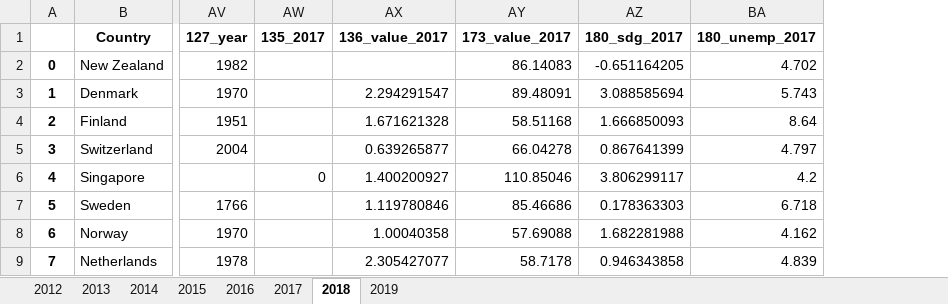
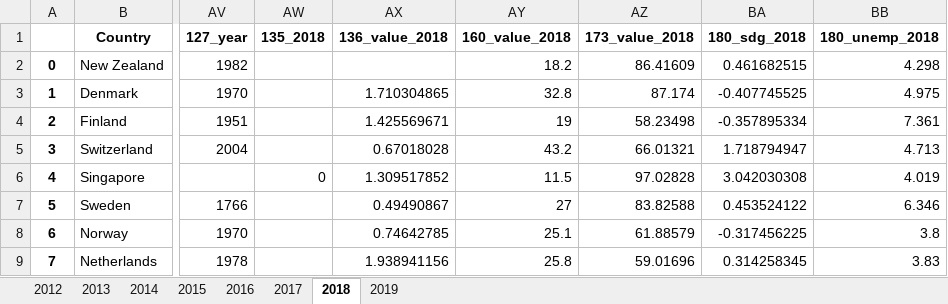
Before and after one commit to Anna979/Diploma, an Excel workbook: Full_data.xlsx, sheet 2018, drawn as a sheet; only a part is shown, gaps mark what is left out; values as stored, in another font and other column widths than the file's, no borders; removed rows and columns are numbered as before the commit, all else as after; the diff names each change by its address in the sheet, - before the commit and + after, or states it on an @@ line.

```diff
--- a/Full_data.xlsx (sheet 2018)
+++ b/Full_data.xlsx (sheet 2018)
-column AW (135_2017), row 6: 0
-column AX (136_value_2017), rows 3-9: 2.294291547 | 1.671621328 | 0.639265877 | 1.400200927 | 1.119780846 | 1.00040358 | 2.305427077
-column AY (173_value_2017), rows 2-9: 86.14083 | 89.48091 | 58.51168 | 66.04278 | 110.85046 | 85.46686 | 57.69088 | 58.7178
-column AZ (180_sdg_2017), rows 2-9: -0.651164205 | 3.088585694 | 1.666850093 | 0.867641399 | 3.806299117 | 0.178363303 | 1.682281988 | 0.946343858
-column BA (180_unemp_2017), rows 2-9: 4.702 | 5.743 | 8.64 | 4.797 | 4.2 | 6.718 | 4.162 | 4.839
+column AW (135_2018), row 6: 0
+column AX (136_value_2018), rows 3-9: 1.710304865 | 1.425569671 | 0.67018028 | 1.309517852 | 0.49490867 | 0.74642785 | 1.938941156
+column AY (160_value_2018), rows 2-9: 18.2 | 32.8 | 19 | 43.2 | 11.5 | 27 | 25.1 | 25.8
+column AZ (173_value_2018), rows 2-9: 86.41609 | 87.174 | 58.23498 | 66.01321 | 97.02828 | 83.82588 | 61.88579 | 59.01696
+column BA (180_sdg_2018), rows 2-9: 0.461682515 | -0.407745525 | -0.357895334 | 1.718794947 | 3.042030308 | 0.453524122 | -0.317456225 | 0.314258345
+column BB (180_unemp_2018), rows 2-9: 4.298 | 4.975 | 7.361 | 4.713 | 4.019 | 6.346 | 3.8 | 3.83
```
Also changed, not shown: sheet 2016, sheet 2015, sheet 2019, 2 other files.
